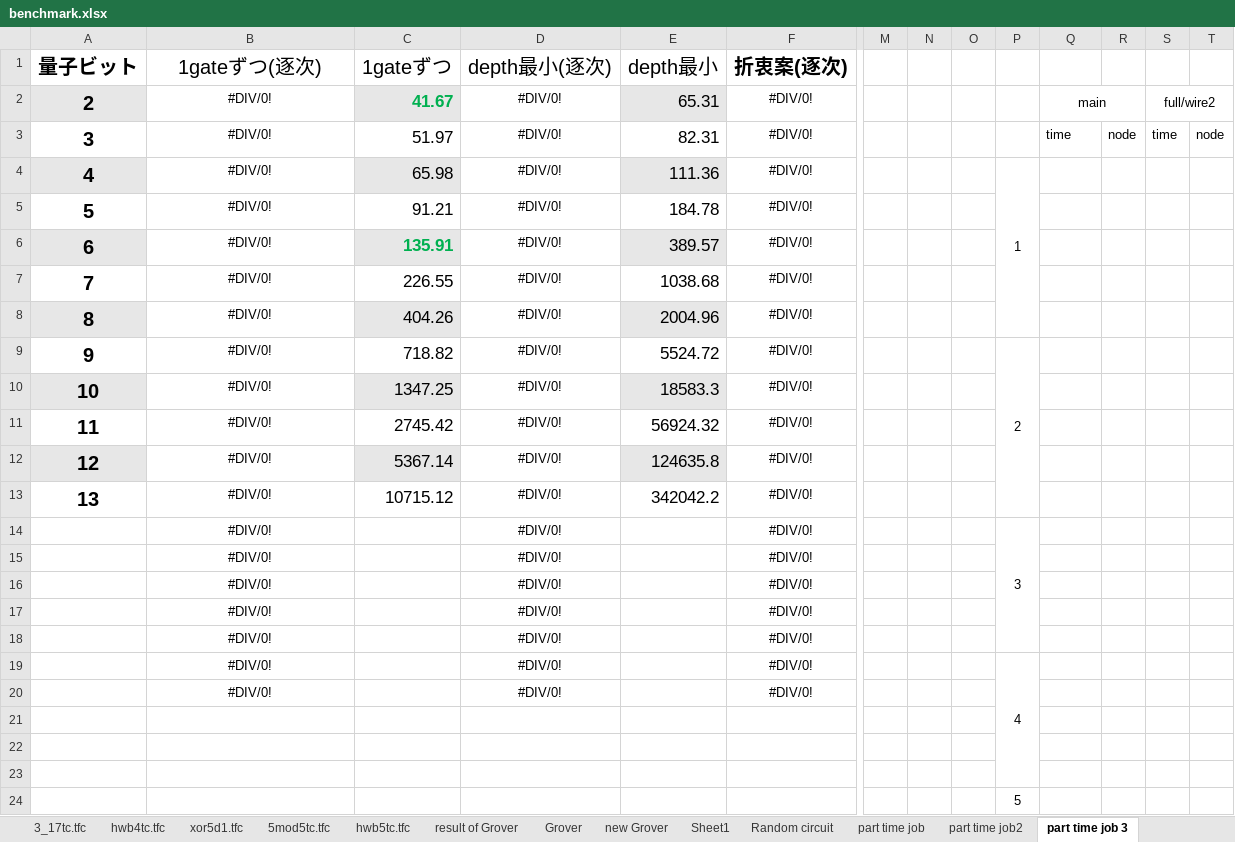
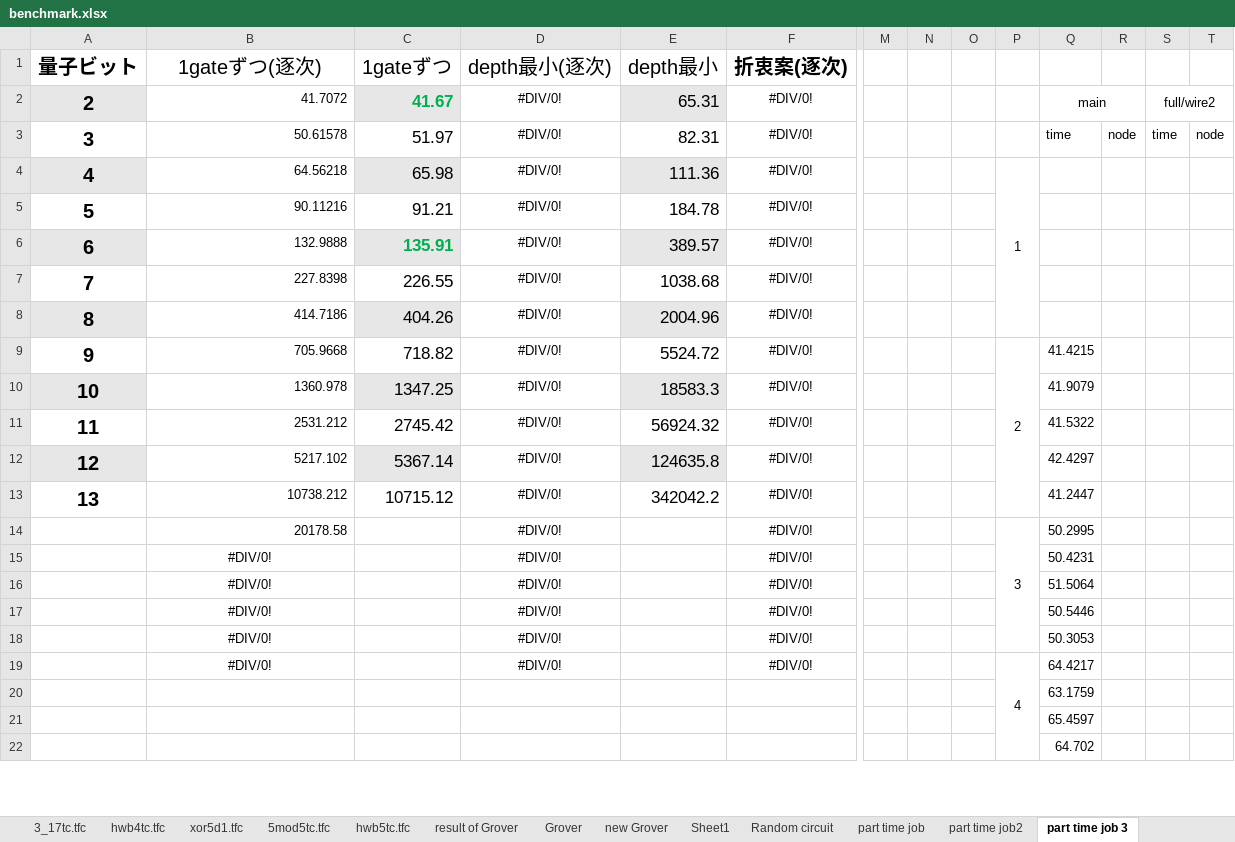
Before and after one commit to uj151133/my_quantum_simulator_with_gpu, an Excel workbook: data/benchmark.xlsx, sheet part time job 3, drawn as a sheet; only a part is shown, gaps mark what is left out; values as stored, in another font and other column widths than the file's, no borders; removed rows and columns are numbered as before the commit, all else as after; rows hold the shown columns only; the diff covers the shown part only; the diff names each change by its address in the sheet, - before the commit and + after, or states it on an @@ line.

```diff
--- a/data/benchmark.xlsx (sheet part time job 3)
+++ b/data/benchmark.xlsx (sheet part time job 3)
-B2 (1gateずつ(逐次)): #DIV/0!
+B2 (1gateずつ(逐次)): 41.7072
-B2:B14 alignment: center
+B2:B14 alignment: right
-B3 (1gateずつ(逐次)): #DIV/0!
+B3 (1gateずつ(逐次)): 50.61578
-B4 (1gateずつ(逐次)): #DIV/0!
+B4 (1gateずつ(逐次)): 64.56218
-B5 (1gateずつ(逐次)): #DIV/0!
+B5 (1gateずつ(逐次)): 90.11216
-B6 (1gateずつ(逐次)): #DIV/0!
+B6 (1gateずつ(逐次)): 132.9888
-B7 (1gateずつ(逐次)): #DIV/0!
+B7 (1gateずつ(逐次)): 227.8398
-B8 (1gateずつ(逐次)): #DIV/0!
+B8 (1gateずつ(逐次)): 414.7186
-B9 (1gateずつ(逐次)): #DIV/0!
+B9 (1gateずつ(逐次)): 705.9668
-Q9: (empty)
+Q9: 41.4215
-B10 (1gateずつ(逐次)): #DIV/0!
+B10 (1gateずつ(逐次)): 1360.978
-Q10: (empty)
+Q10: 41.9079
-B11 (1gateずつ(逐次)): #DIV/0!
+B11 (1gateずつ(逐次)): 2531.212
-Q11: (empty)
+Q11: 41.5322
-B12 (1gateずつ(逐次)): #DIV/0!
+B12 (1gateずつ(逐次)): 5217.102
-Q12: (empty)
+Q12: 42.4297
-B13 (1gateずつ(逐次)): #DIV/0!
+B13 (1gateずつ(逐次)): 10738.212
-Q13: (empty)
+Q13: 41.2447
-B14 (1gateずつ(逐次)): #DIV/0!
+B14 (1gateずつ(逐次)): 20178.58
-Q14: (empty)
+Q14: 50.2995
-Q15: (empty)
+Q15: 50.4231
-Q16: (empty)
+Q16: 51.5064
-Q17: (empty)
+Q17: 50.5446
-Q18: (empty)
+Q18: 50.3053
-P19:P23 merged
+P19:P23 merged
-Q19: (empty)
+Q19: 64.4217
-row 20:  | #DIV/0! |  | #DIV/0! |  | #DIV/0!
-Q20: (empty)
+Q20: 63.1759
-Q21: (empty)
+Q21: 65.4597
-Q22: (empty)
+Q22: 64.702
-row 24:  |  |  |  |  |  |  |  |  | 5
```
Also changed, not shown: 11 added rows, 9 removed rows, 48 edited cells and merged cells elsewhere in this sheet, formulas that keep their value, 4 other files.
